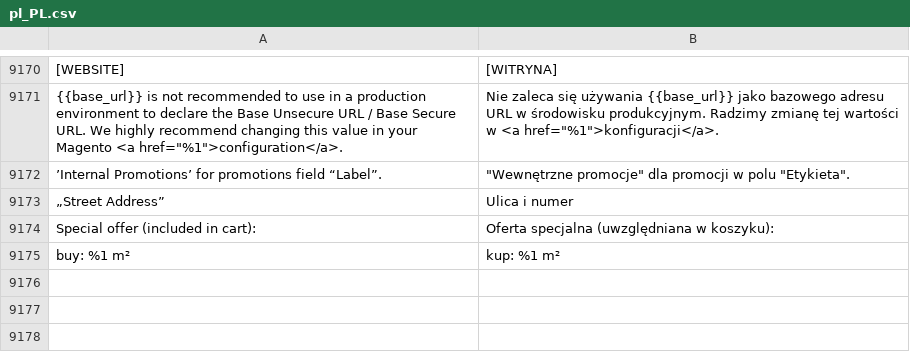
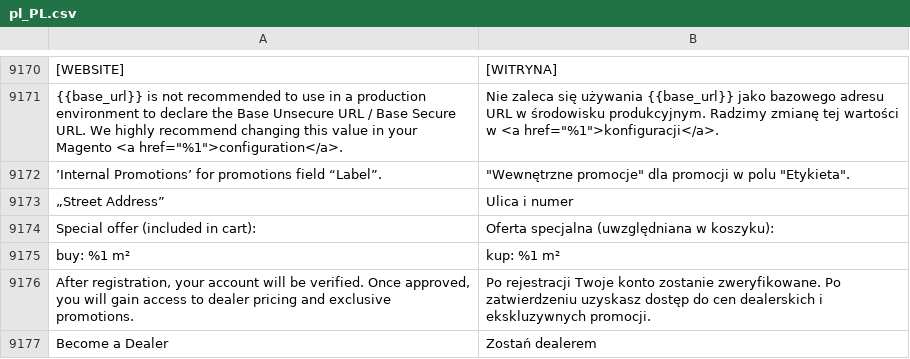
Before and after one commit to GARDENLAWN/hyvatheme, a CSV file: i18n/pl_PL.csv, drawn as a sheet; only a part is shown, gaps mark what is left out; the diff names each change by its address in the sheet, - before the commit and + after, or states it on an @@ line.

Commit message:
Init

```diff
--- a/i18n/pl_PL.csv
+++ b/i18n/pl_PL.csv
+row 9176: After registration, your account will be verified. Once approved, you will gain access to dealer pricing and exclusive promotions. | Po rejestracji Twoje konto zostanie zweryfikowane. Po zatwierdzeniu uzyskasz dostęp do cen dealerskich i ekskluzywnych promocji.
+row 9177: Become a Dealer | Zostań dealerem
```
